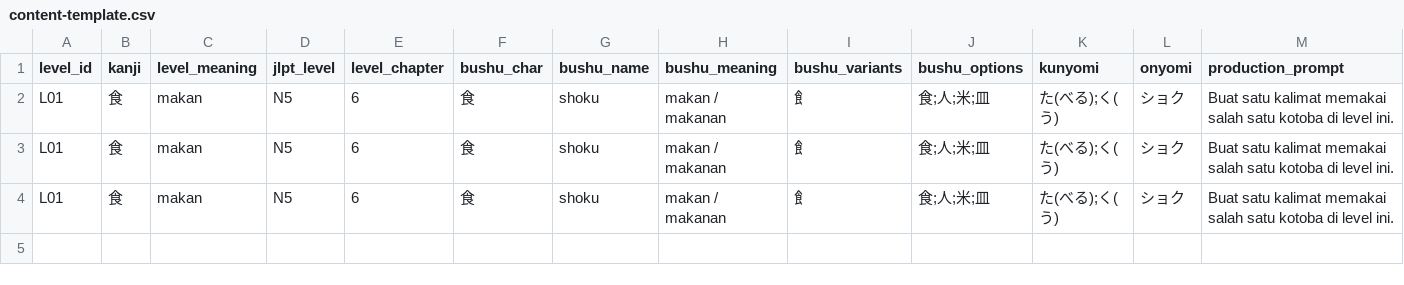
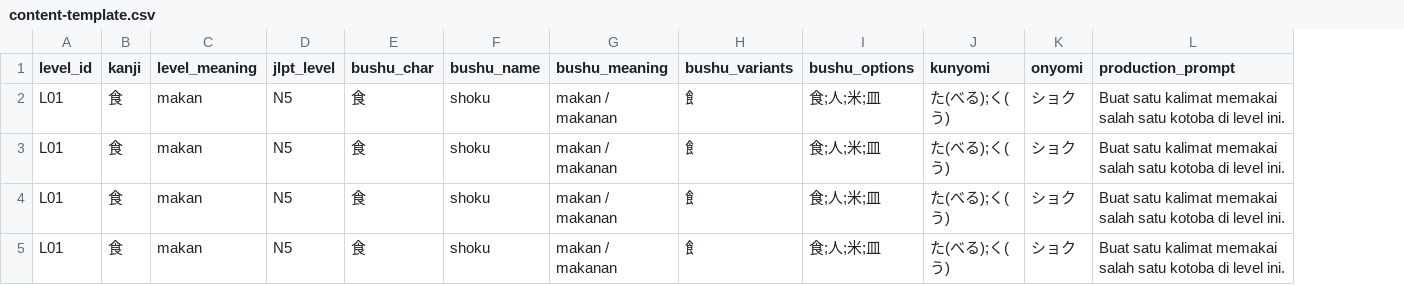
Before and after one commit to inmaliik/kanji-bertahap, a CSV file: tools/content-template.csv, drawn as a sheet; only a part is shown; removed rows and columns are numbered as before the commit, all else as after; rows hold the shown columns only; the diff names each change by its address in the sheet, - before the commit and + after, or states it on an @@ line.

```diff
--- a/tools/content-template.csv
+++ b/tools/content-template.csv
-column E (level_chapter), rows 2-4: all 6
+row 4: L01 | 食 | makan | N5 | 食 | shoku | makan / makanan | 飠 | 食;人;米;皿 | た(べる);く(う) | ショク | Buat satu kalimat memakai salah satu kotoba di level ini.
```
Also changed, not shown: 15 other files.
